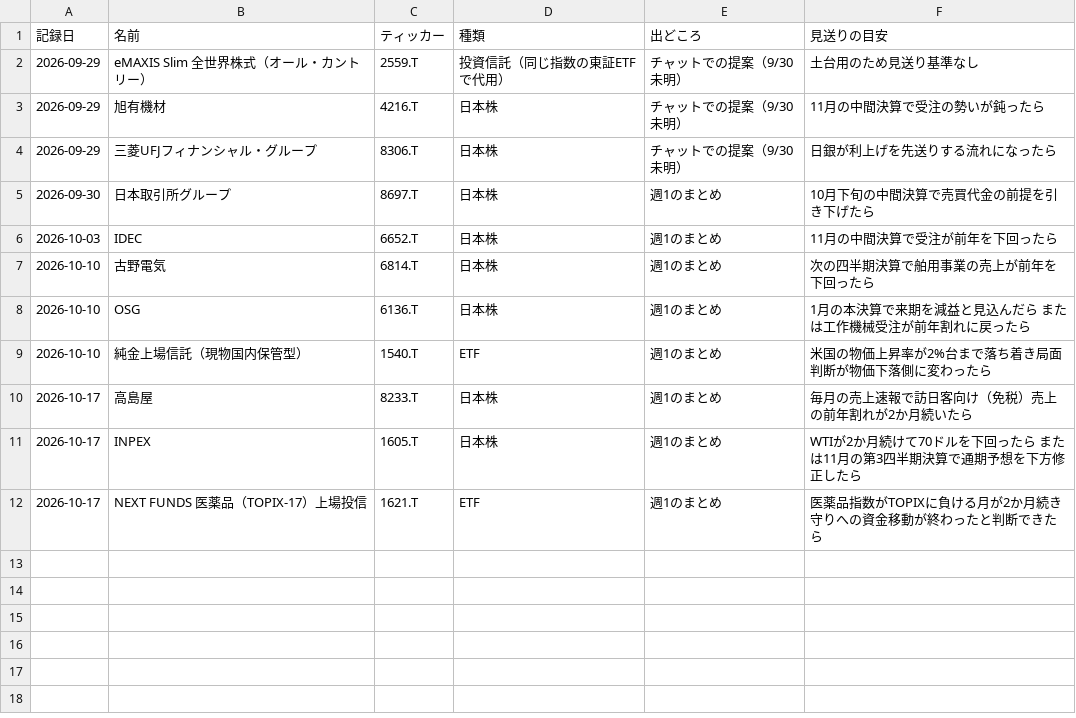
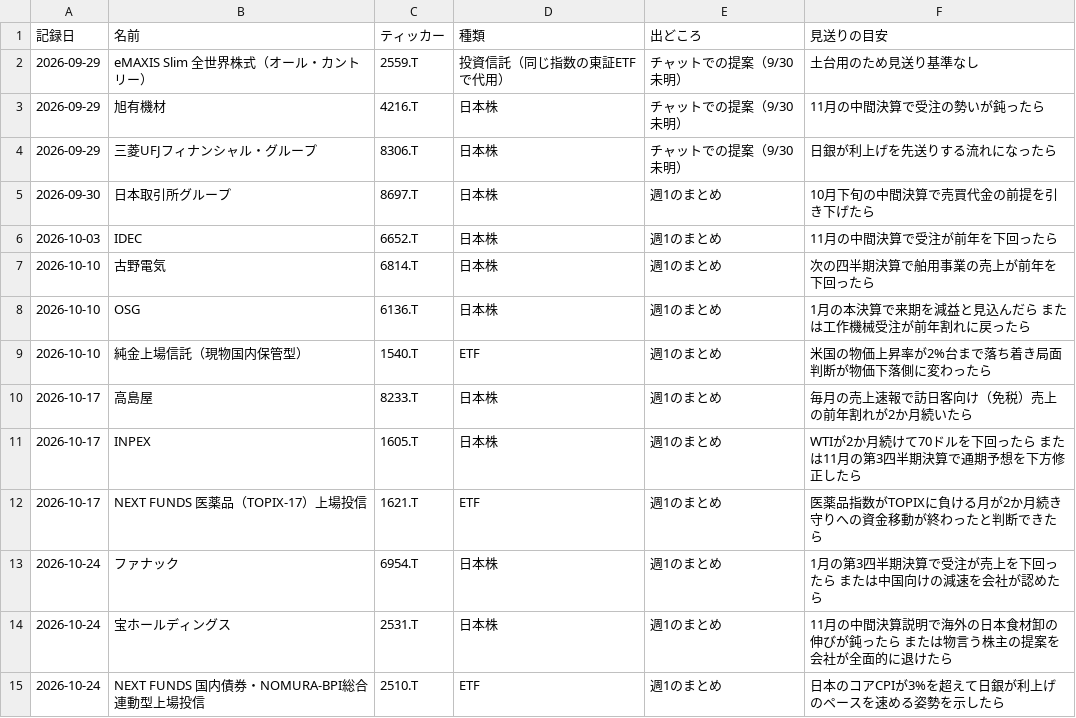
Before and after one commit to borderlessstar/kabu-new, a CSV file: data/candidates.csv, drawn as a sheet; the diff names each change by its address in the sheet, - before the commit and + after, or states it on an @@ line.

```diff
--- a/data/candidates.csv
+++ b/data/candidates.csv
+row 13: 2026-10-24 | ファナック | 6954.T | 日本株 | 週1のまとめ | 1月の第3四半期決算で受注が売上を下回ったら または中国向けの減速を会社が認めたら
+row 14: 2026-10-24 | 宝ホールディングス | 2531.T | 日本株 | 週1のまとめ | 11月の中間決算説明で海外の日本食材卸の伸びが鈍ったら または物言う株主の提案を会社が全面的に退けたら
+row 15: 2026-10-24 | NEXT FUNDS 国内債券・NOMURA-BPI総合連動型上場投信 | 2510.T | ETF | 週1のまとめ | 日本のコアCPIが3%を超えて日銀が利上げのペースを速める姿勢を示したら
```
Also changed, not shown: 1 other file.
